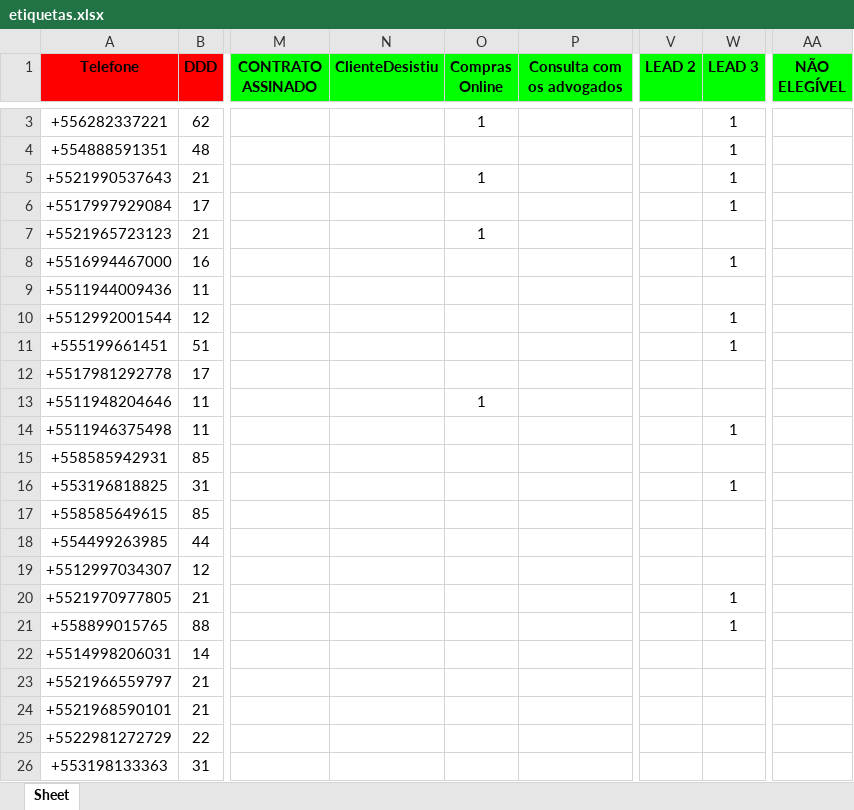
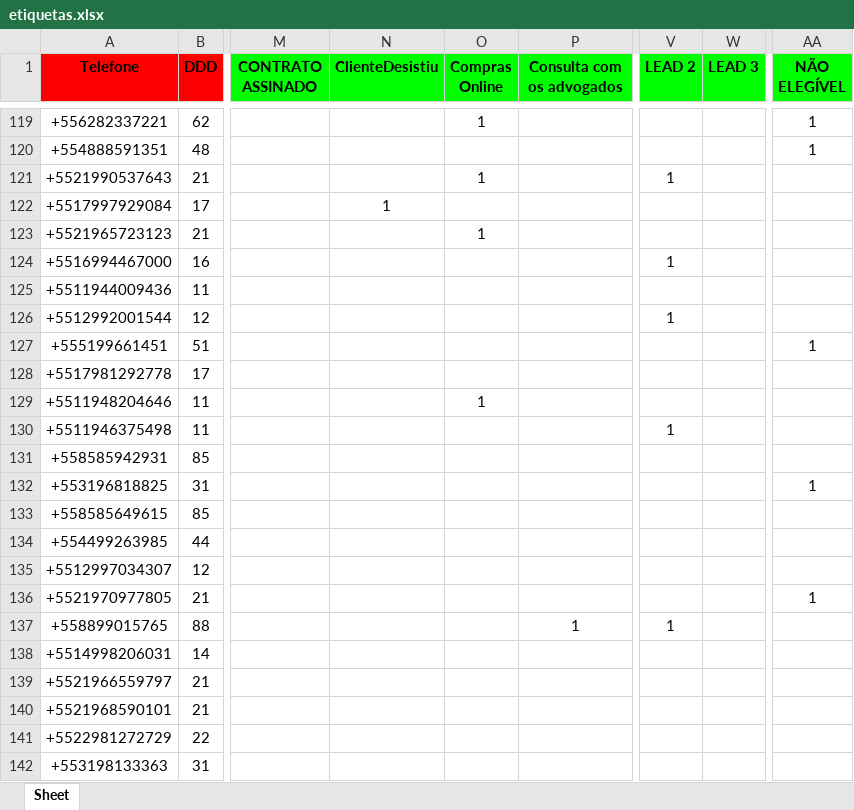
Before and after one commit to solucionai/dashboard, an Excel workbook: etiquetas.xlsx, sheet Sheet, drawn as a sheet; only a part is shown, gaps mark what is left out; values as stored, in another font and other column widths than the file's, no borders; addresses are those after the commit; the diff covers the shown part only; the diff names each change by its address in the sheet, - before the commit and + after, or states it on an @@ line.

```diff
--- a/etiquetas.xlsx (sheet Sheet)
+++ b/etiquetas.xlsx (sheet Sheet)
-W119:W122 (LEAD 3): 1
+W119:W122 (LEAD 3): (empty)
-AA119:AA120 (NÃO ELEGÍVEL): (empty)
+AA119:AA120 (NÃO ELEGÍVEL): 1
-V121 (LEAD 2): (empty)
+V121 (LEAD 2): 1
-N122 (ClienteDesistiu): (empty)
+N122 (ClienteDesistiu): 1
-V124 (LEAD 2): (empty)
+V124 (LEAD 2): 1
-W124 (LEAD 3): 1
+W124 (LEAD 3): (empty)
-V126 (LEAD 2): (empty)
+V126 (LEAD 2): 1
-W126:W127 (LEAD 3): 1
+W126:W127 (LEAD 3): (empty)
-AA127 (NÃO ELEGÍVEL): (empty)
+AA127 (NÃO ELEGÍVEL): 1
-V130 (LEAD 2): (empty)
+V130 (LEAD 2): 1
-W130 (LEAD 3): 1
+W130 (LEAD 3): (empty)
-W132 (LEAD 3): 1
+W132 (LEAD 3): (empty)
-AA132 (NÃO ELEGÍVEL): (empty)
+AA132 (NÃO ELEGÍVEL): 1
-W136:W137 (LEAD 3): 1
+W136:W137 (LEAD 3): (empty)
-AA136 (NÃO ELEGÍVEL): (empty)
+AA136 (NÃO ELEGÍVEL): 1
-P137 (Consulta com os advogados): (empty)
+P137 (Consulta com os advogados): 1
-V137 (LEAD 2): (empty)
+V137 (LEAD 2): 1
```
Also changed, not shown: 116 added rows and 74 edited cells elsewhere in this sheet, contratog.xlsx, contratoh.xlsx, 2 other files.
